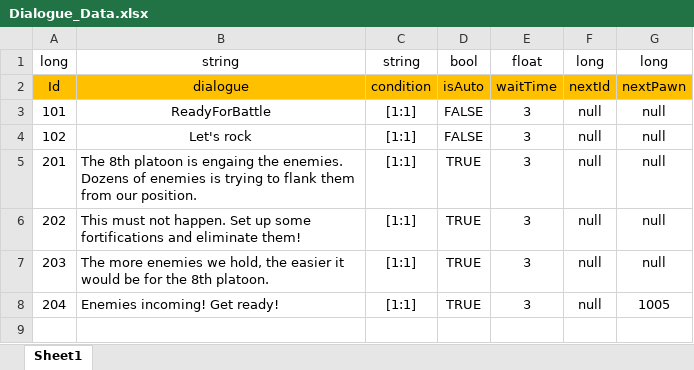
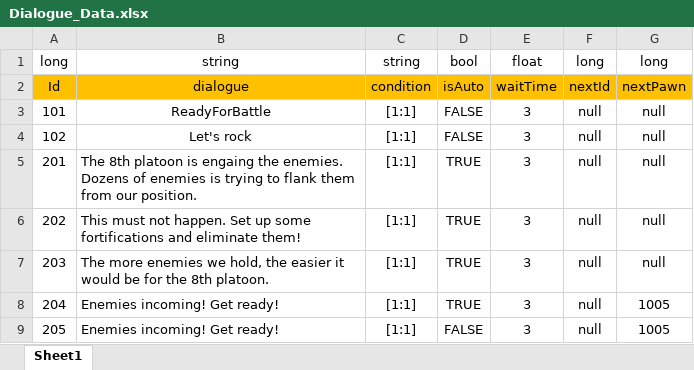
Before and after one commit to Chuyang1996/Nameless_Temp, an Excel workbook: GameDesign/ExcelData/Dialogue_Data.xlsx, sheet Sheet1, drawn as a sheet; values as stored, in another font and other column widths than the file's, no borders; the diff names each change by its address in the sheet, - before the commit and + after, or states it on an @@ line.

```diff
--- a/GameDesign/ExcelData/Dialogue_Data.xlsx (sheet Sheet1)
+++ b/GameDesign/ExcelData/Dialogue_Data.xlsx (sheet Sheet1)
+row 9: 205 | Enemies incoming! Get ready! | [1:1] | FALSE | 3 | null | 1005
```
Also changed, not shown: GameDesign/ExcelData/Character_Data.xlsx, GameDesign/ExcelData/DialogueGroup_Data.xlsx, 4 other files.
